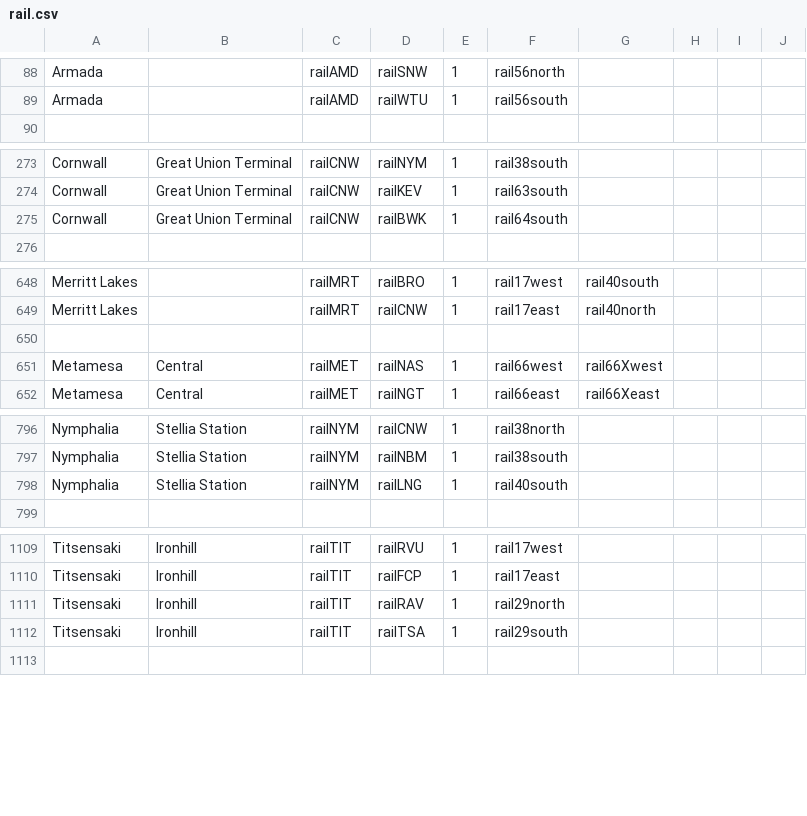
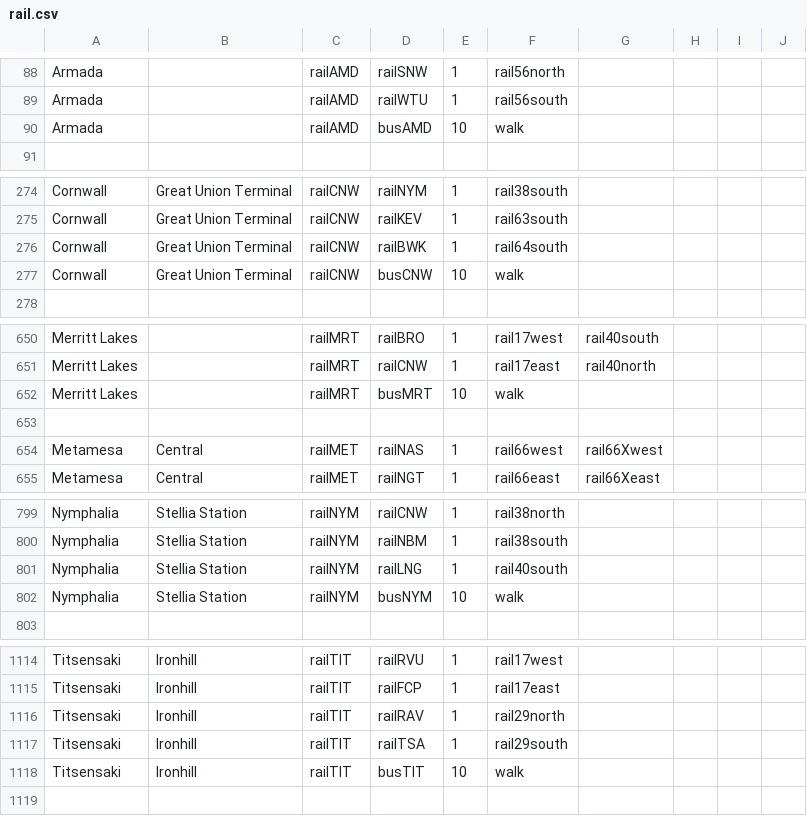
Before and after one commit to KittyCat11231/Feline-Holdings, a CSV file: src/intraroute/data/pathfinding/rail.csv, drawn as a sheet; only a part is shown, gaps mark what is left out; the diff covers the shown part only; the diff names each change by its address in the sheet, - before the commit and + after, or states it on an @@ line.

```diff
--- a/src/intraroute/data/pathfinding/rail.csv
+++ b/src/intraroute/data/pathfinding/rail.csv
+row 90: Armada |  | railAMD | busAMD | 10 | walk
+row 277: Cornwall | Great Union Terminal | railCNW | busCNW | 10 | walk
+row 652: Merritt Lakes |  | railMRT | busMRT | 10 | walk
+row 802: Nymphalia | Stellia Station | railNYM | busNYM | 10 | walk
+row 1118: Titsensaki | Ironhill | railTIT | busTIT | 10 | walk
```
Also changed, not shown: 2 added rows and 2 edited cells elsewhere in this file, src/intraroute/data/pathfinding/air.csv, src/intraroute/data/pathfinding/bus.csv, 9 other files.
